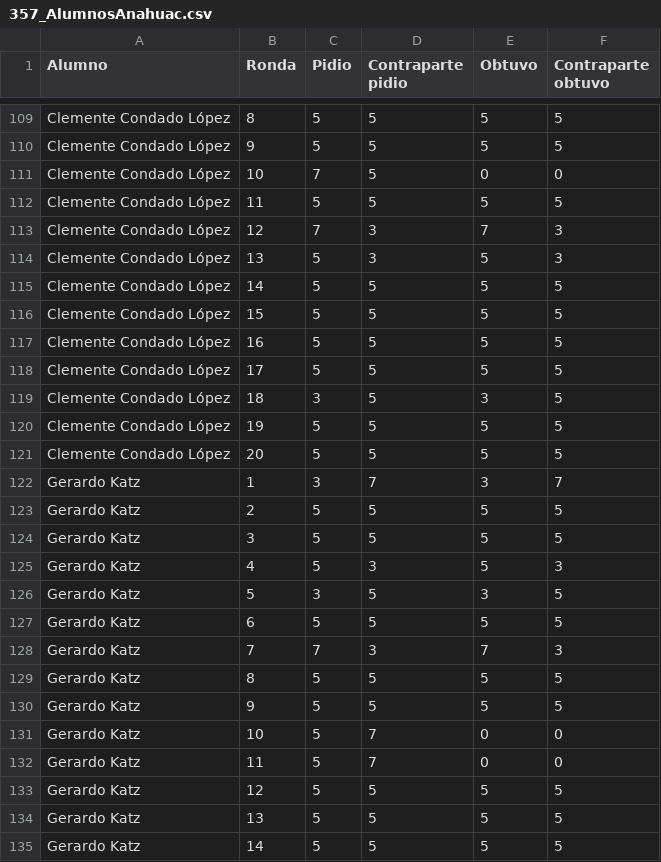
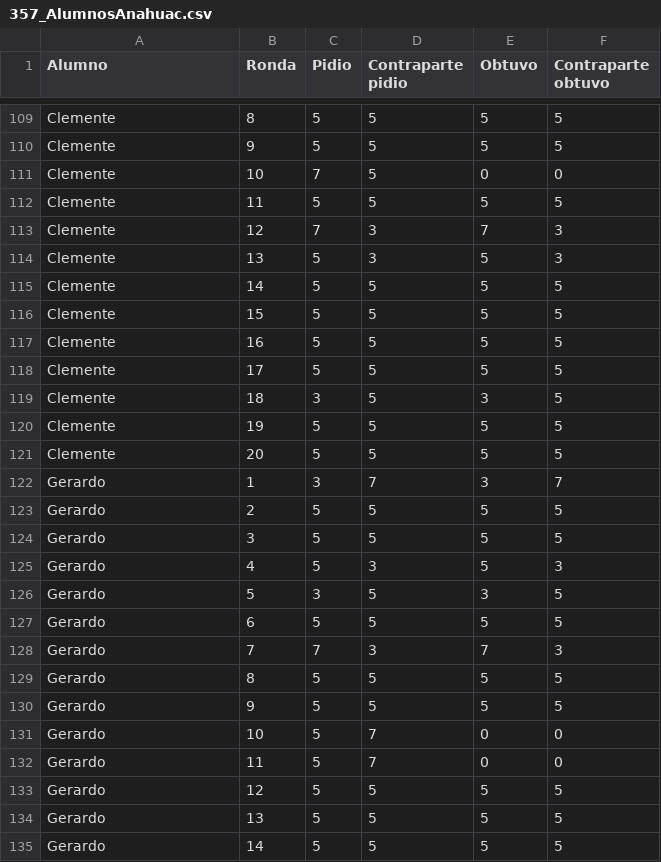
Before and after one commit to sergiolopezolvera/357_Anahuac, a CSV file: data/357_AlumnosAnahuac.csv, drawn as a sheet; only a part is shown, gaps mark what is left out; the diff covers the shown part only; the diff names each change by its address in the sheet, - before the commit and + after, or states it on an @@ line.

```diff
--- a/data/357_AlumnosAnahuac.csv
+++ b/data/357_AlumnosAnahuac.csv
-A109:A121 (Alumno): Clemente Condado López
+A109:A121 (Alumno): Clemente
-A122:A135 (Alumno): Gerardo Katz
+A122:A135 (Alumno): Gerardo
```
Also changed, not shown: 153 edited cells elsewhere in this file, 2 other files.
